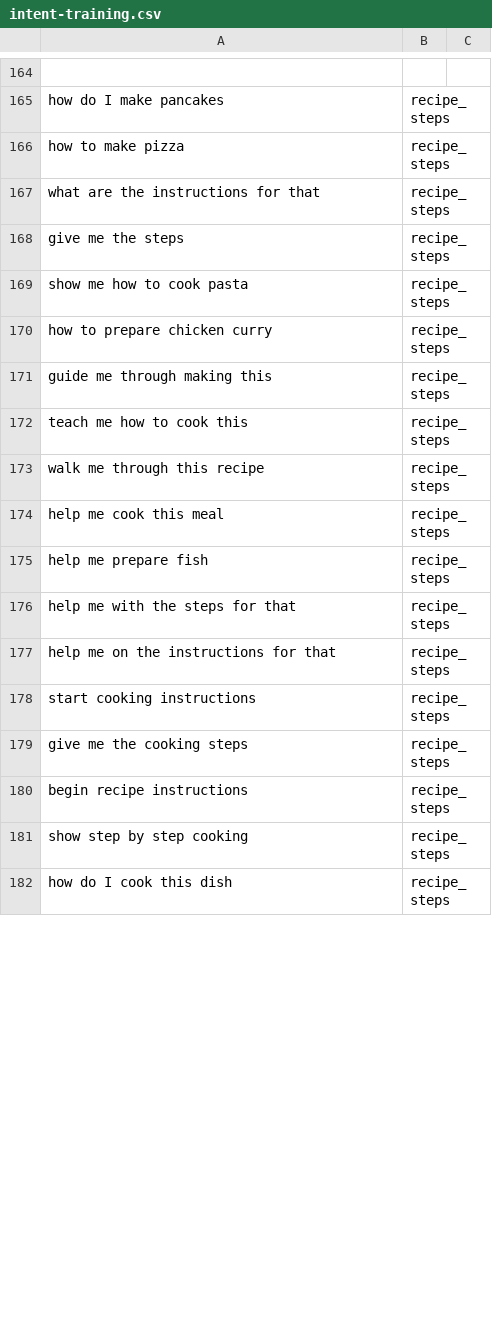
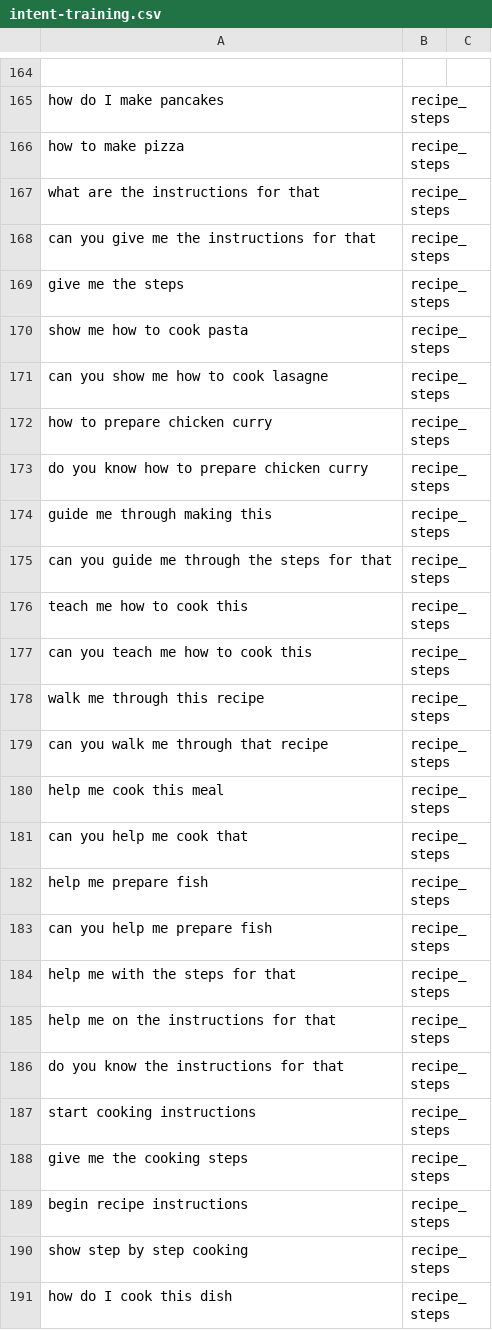
Before and after one commit to ZaL-70/comp3074-chatbot, a CSV file: data/intent-training.csv, drawn as a sheet; only a part is shown, gaps mark what is left out; the diff covers the shown part only; the diff names each change by its address in the sheet, - before the commit and + after, or states it on an @@ line.

```diff
--- a/data/intent-training.csv
+++ b/data/intent-training.csv
+row 168: can you give me the instructions for that | recipe_steps
+row 171: can you show me how to cook lasagne | recipe_steps
+row 173: do you know how to prepare chicken curry | recipe_steps
+row 175: can you guide me through the steps for that | recipe_steps
+row 177: can you teach me how to cook this | recipe_steps
+row 179: can you walk me through that recipe | recipe_steps
+row 181: can you help me cook that | recipe_steps
+row 183: can you help me prepare fish | recipe_steps
+row 186: do you know the instructions for that | recipe_steps
```
Also changed, not shown: 6 added rows, 1 removed row and 3 edited cells elsewhere in this file, 7 other files.
